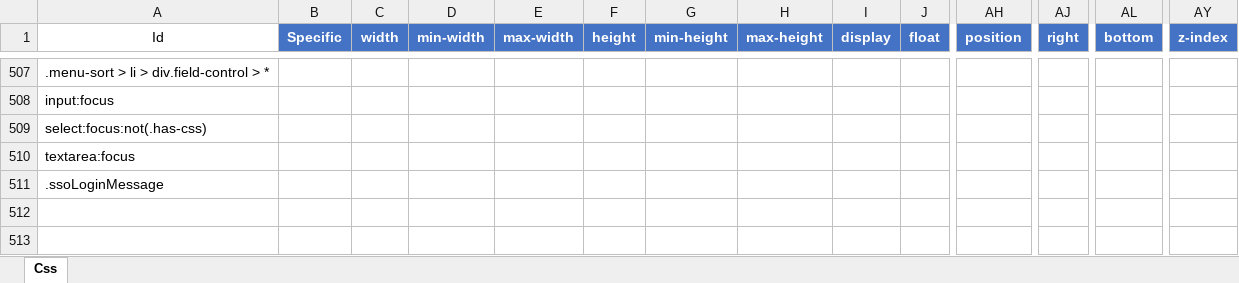
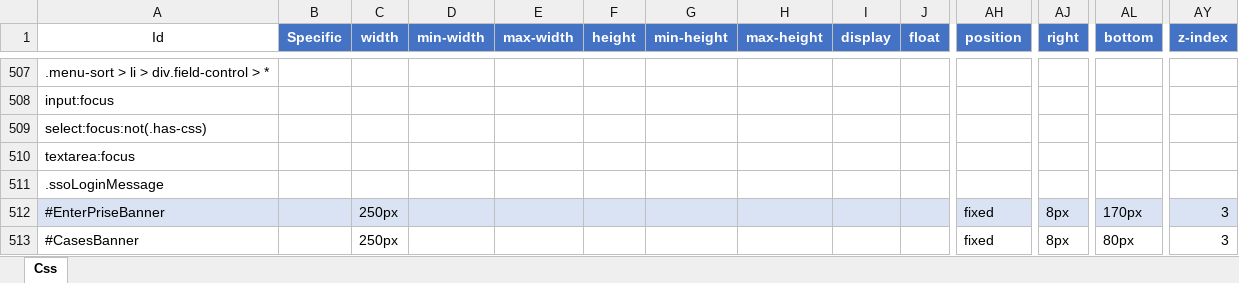
Before and after one commit to kazuca/Implem.Pleasanter, an Excel workbook: Implem.Pleasanter/App_Data/Definitions/definition_Css.xlsm, sheet Css, drawn as a sheet; only a part is shown, gaps mark what is left out; values as stored, in another font and other column widths than the file's, no borders; table styles not drawn; rows hold the shown columns only; the diff names each change by its address in the sheet, - before the commit and + after, or states it on an @@ line.

Commit message:
Added new features / Bug fixed
・一括削除APIの追加。
・グループ追加API、グループ削除APIの追加。
・導入事例/Enterprise Editionのバナー追加。
・数値項目のフォーマットにカスタムでDを指定した際にFormatExceptionが発生する問題を解消。
・項目単位のアクセス制御にグループを使用した際にGroupsテーブルへのアクセスが重複して行われる問題を解消。
・検索機能がオンになっている場合にChoiceHashが正しく構築できない問題を解消。

```diff
--- a/Implem.Pleasanter/App_Data/Definitions/definition_Css.xlsm (sheet Css)
+++ b/Implem.Pleasanter/App_Data/Definitions/definition_Css.xlsm (sheet Css)
+row 512: #EnterPriseBanner |  | 250px |  |  |  |  |  |  |  | fixed | 8px | 170px | 3
+row 513: #CasesBanner |  | 250px |  |  |  |  |  |  |  | fixed | 8px | 80px | 3
```
Also changed, not shown: Implem.Pleasanter/App_Data/Definitions/definition_Code.xlsm, 28 other files.
